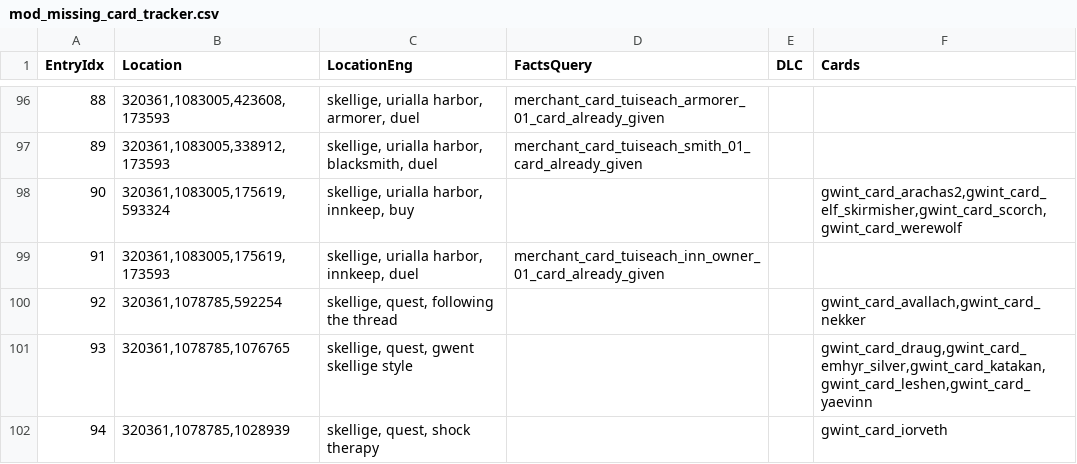
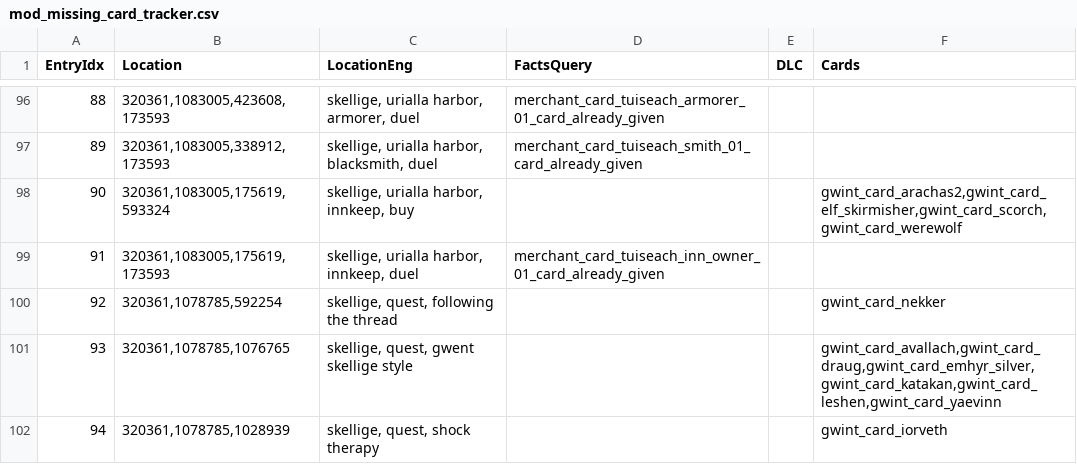
Before and after one commit to Nuhddy/W3-MissingCardTracker, a CSV file: gameplay/globals/mod_missing_card_tracker.csv, drawn as a sheet; only a part is shown, gaps mark what is left out; the diff names each change by its address in the sheet, - before the commit and + after, or states it on an @@ line.

Commit message:
fix misplaced card

```diff
--- a/gameplay/globals/mod_missing_card_tracker.csv
+++ b/gameplay/globals/mod_missing_card_tracker.csv
-F100 (Cards): gwint_card_avallach,gwint_card_nekker
+F100 (Cards): gwint_card_nekker
-F101 (Cards): gwint_card_draug,gwint_card_emhyr_silver,gwint_card_katakan,gwint_card_leshen,gwint_card_yaevinn
+F101 (Cards): gwint_card_avallach,gwint_card_draug,gwint_card_emhyr_silver,gwint_card_katakan,gwint_card_leshen,gwint_card_yaevinn
```
